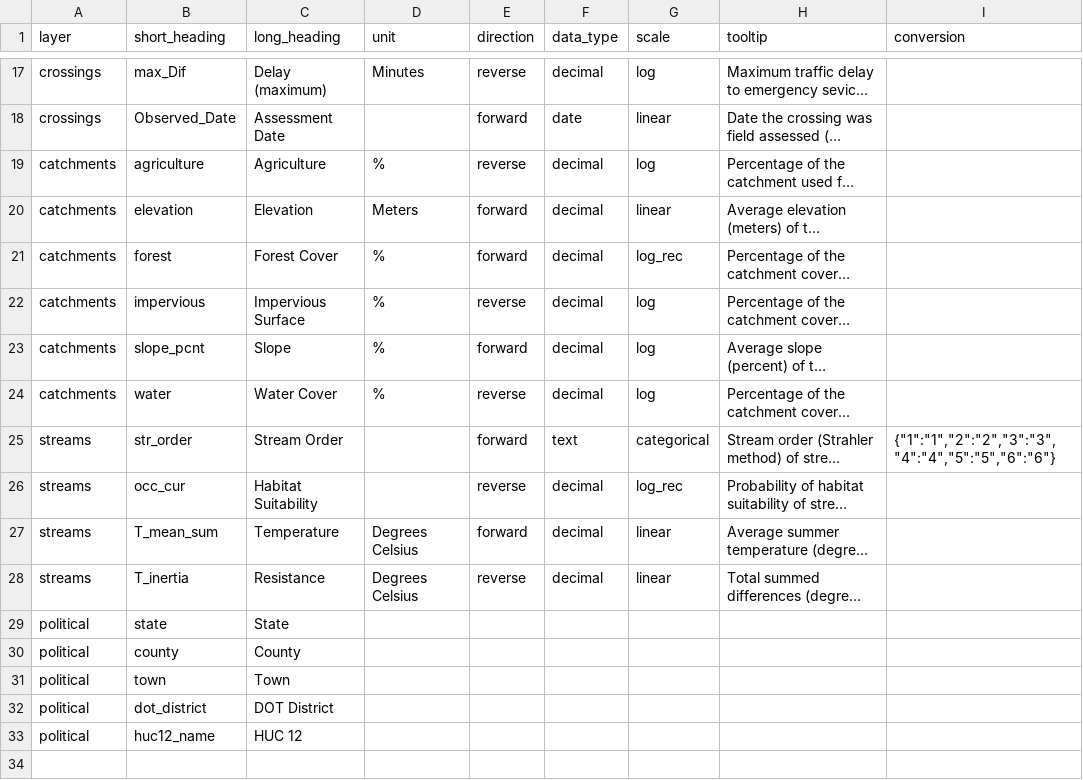
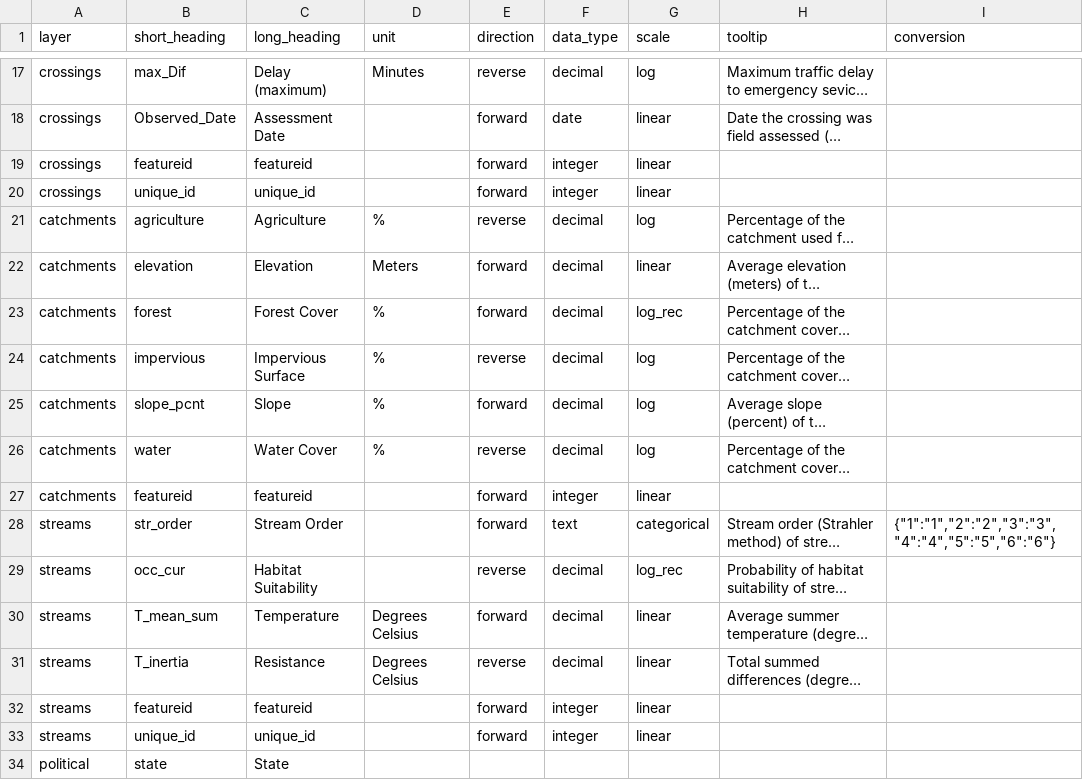
Before and after one commit to jcoombs20/deerfield_crossings, a TSV file: covariate_info.tsv, drawn as a sheet; only a part is shown, gaps mark what is left out; the shorter side is filled out with more unchanged rows; long unchanged cells end in …; the diff names each change by its address in the sheet, - before the commit and + after, or states it on an @@ line.

Commit message:
Added log scale to crossfilter histograms

```diff
--- a/covariate_info.tsv
+++ b/covariate_info.tsv
+row 19: crossings | featureid | featureid |  | forward | integer | linear
+row 20: crossings | unique_id | unique_id |  | forward | integer | linear
+row 27: catchments | featureid | featureid |  | forward | integer | linear
+row 32: streams | featureid | featureid |  | forward | integer | linear
+row 33: streams | unique_id | unique_id |  | forward | integer | linear
```
Also changed, not shown: 3 other files.
